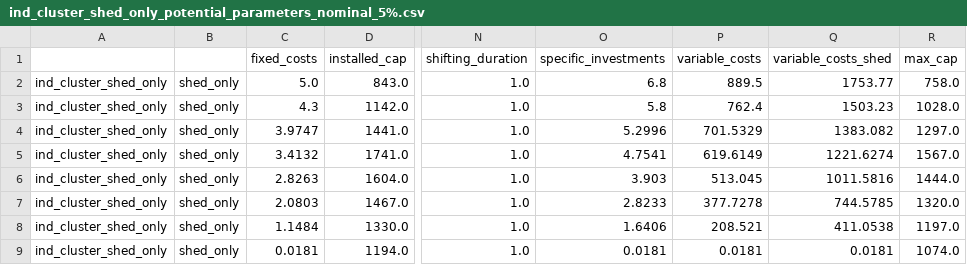
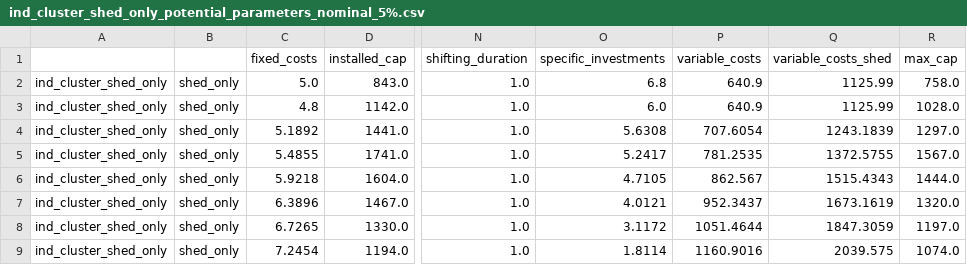
Before and after one commit to pommes-public/pommesdata, a CSV file: raw_data_input/demand/ind_cluster_shed_only_potential_parameters_nominal_5%.csv, drawn as a sheet; only a part is shown, gaps mark what is left out; the diff names each change by its address in the sheet, - before the commit and + after, or states it on an @@ line.

```diff
--- a/raw_data_input/demand/ind_cluster_shed_only_potential_parameters_nominal_5%.csv
+++ b/raw_data_input/demand/ind_cluster_shed_only_potential_parameters_nominal_5%.csv
-P2 (variable_costs): 889.5
+P2 (variable_costs): 640.9
-Q2 (variable_costs_shed): 1753.77
+Q2 (variable_costs_shed): 1125.99
-C3 (fixed_costs): 4.3
+C3 (fixed_costs): 4.8
-O3 (specific_investments): 5.8
+O3 (specific_investments): 6.0
-P3 (variable_costs): 762.4
+P3 (variable_costs): 640.9
-Q3 (variable_costs_shed): 1503.23
+Q3 (variable_costs_shed): 1125.99
-C4 (fixed_costs): 3.9747
+C4 (fixed_costs): 5.1892
-O4 (specific_investments): 5.2996
+O4 (specific_investments): 5.6308
-P4 (variable_costs): 701.5329
+P4 (variable_costs): 707.6054
-Q4 (variable_costs_shed): 1383.082
+Q4 (variable_costs_shed): 1243.1839
-C5 (fixed_costs): 3.4132
+C5 (fixed_costs): 5.4855
-O5 (specific_investments): 4.7541
+O5 (specific_investments): 5.2417
-P5 (variable_costs): 619.6149
+P5 (variable_costs): 781.2535
-Q5 (variable_costs_shed): 1221.6274
+Q5 (variable_costs_shed): 1372.5755
-C6 (fixed_costs): 2.8263
+C6 (fixed_costs): 5.9218
-O6 (specific_investments): 3.903
+O6 (specific_investments): 4.7105
-P6 (variable_costs): 513.045
+P6 (variable_costs): 862.567
-Q6 (variable_costs_shed): 1011.5816
+Q6 (variable_costs_shed): 1515.4343
-C7 (fixed_costs): 2.0803
+C7 (fixed_costs): 6.3896
-O7 (specific_investments): 2.8233
+O7 (specific_investments): 4.0121
-P7 (variable_costs): 377.7278
+P7 (variable_costs): 952.3437
-Q7 (variable_costs_shed): 744.5785
+Q7 (variable_costs_shed): 1673.1619
-C8 (fixed_costs): 1.1484
+C8 (fixed_costs): 6.7265
-O8 (specific_investments): 1.6406
+O8 (specific_investments): 3.1172
-P8 (variable_costs): 208.521
+P8 (variable_costs): 1051.4644
-Q8 (variable_costs_shed): 411.0538
+Q8 (variable_costs_shed): 1847.3059
-C9 (fixed_costs): 0.0181
+C9 (fixed_costs): 7.2454
-O9 (specific_investments): 0.0181
+O9 (specific_investments): 1.8114
-P9 (variable_costs): 0.0181
+P9 (variable_costs): 1160.9016
-Q9 (variable_costs_shed): 0.0181
+Q9 (variable_costs_shed): 2039.575
```
Also changed, not shown: raw_data_input/demand/ind_cluster_shed_only_potential_parameters_nominal_95%.csv, raw_data_input/demand/ind_cluster_shift_only_potential_parameters_nominal_95%.csv, 18 other files.
